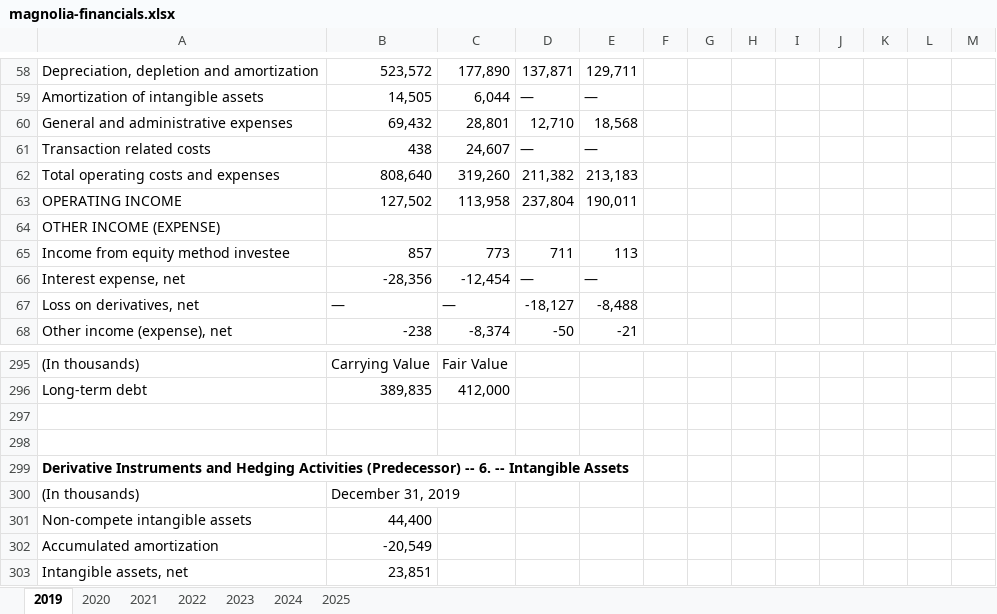
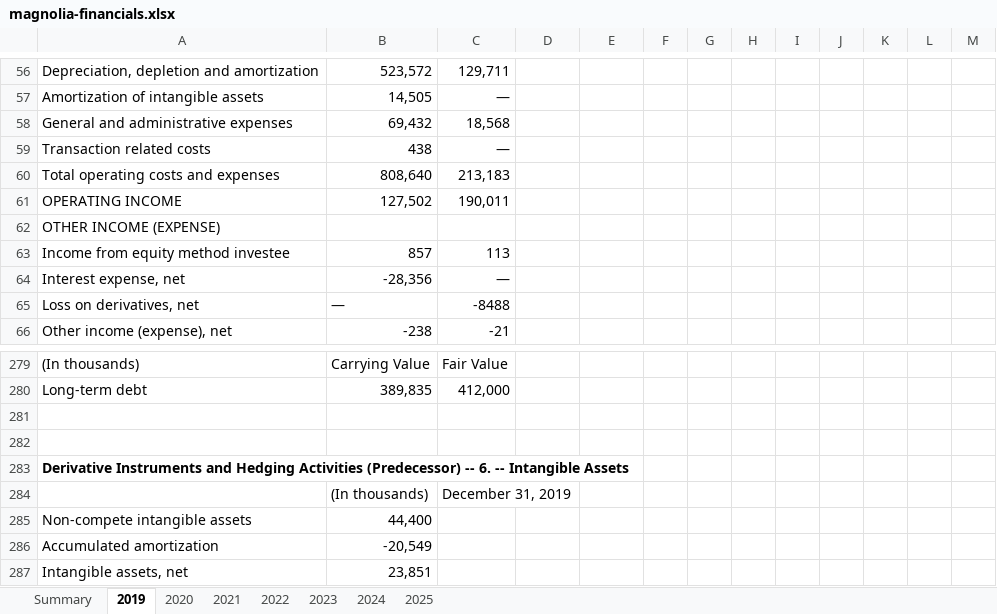
Before and after one commit to kerryback/mgmt675, an Excel workbook: docs/files/magnolia-financials.xlsx, sheet 2019, drawn as a sheet; only a part is shown, gaps mark what is left out; values as stored, in another font and other column widths than the file's, no borders; removed rows and columns are numbered as before the commit, all else as after; the diff covers the shown part only; the diff names each change by its address in the sheet, - before the commit and + after, or states it on an @@ line.

```diff
--- a/docs/files/magnolia-financials.xlsx (sheet 2019)
+++ b/docs/files/magnolia-financials.xlsx (sheet 2019)
+sheet tab: Summary
-C56: 177,890
+C56: 129,711
-D56: 137,871
+D56: (empty)
-E56: 129,711
+E56: (empty)
-C57: 6,044
+C57: —
-D57: —
+D57: (empty)
-E57: —
+E57: (empty)
-C58: 28,801
+C58: 18,568
-D58: 12,710
+D58: (empty)
-E58: 18,568
+E58: (empty)
-C59: 24,607
+C59: —
-D59: —
+D59: (empty)
-E59: —
+E59: (empty)
-C60: 319,260
+C60: 213,183
-D60: 211,382
+D60: (empty)
-E60: 213,183
+E60: (empty)
-C61: 113,958
+C61: 190,011
-D61: 237,804
+D61: (empty)
-E61: 190,011
+E61: (empty)
-C63: 773
+C63: 113
-D63: 711
+D63: (empty)
-E63: 113
+E63: (empty)
-C64: -12,454
+C64: —
-D64: —
+D64: (empty)
-E64: —
+E64: (empty)
-C65: —
+C65: -8488
-D65: -18,127
+D65: (empty)
-E65: -8,488
+E65: (empty)
-C66: -8,374
+C66: -21
-D66: -50
+D66: (empty)
-E66: -21
+E66: (empty)
-row 300: (In thousands) | December 31, 2019
+row 284:  | (In thousands) | December 31, 2019
```
Also changed, not shown: 18 added rows, 48 removed rows and 47 edited cells elsewhere in this sheet, sheet 2020, sheet 2021, sheet 2025, sheet 2022, sheet 2023, sheet 2024, files/magnolia-financials.xlsx, 15 other files.
